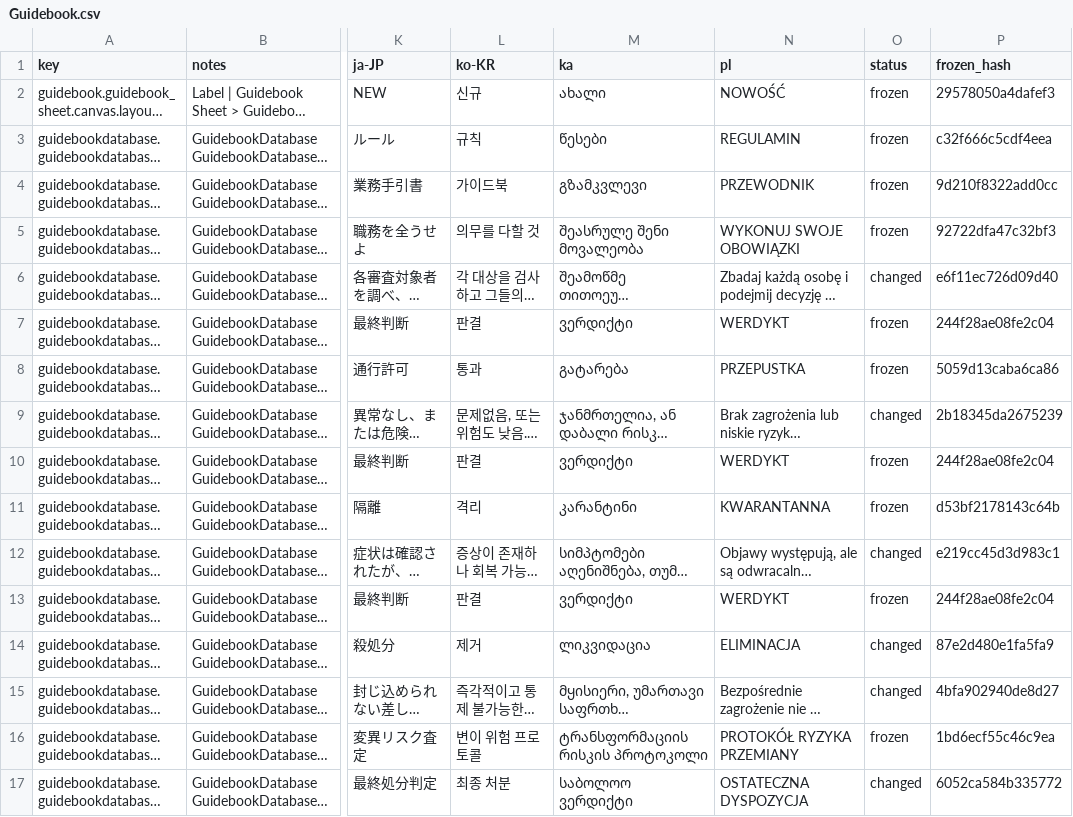
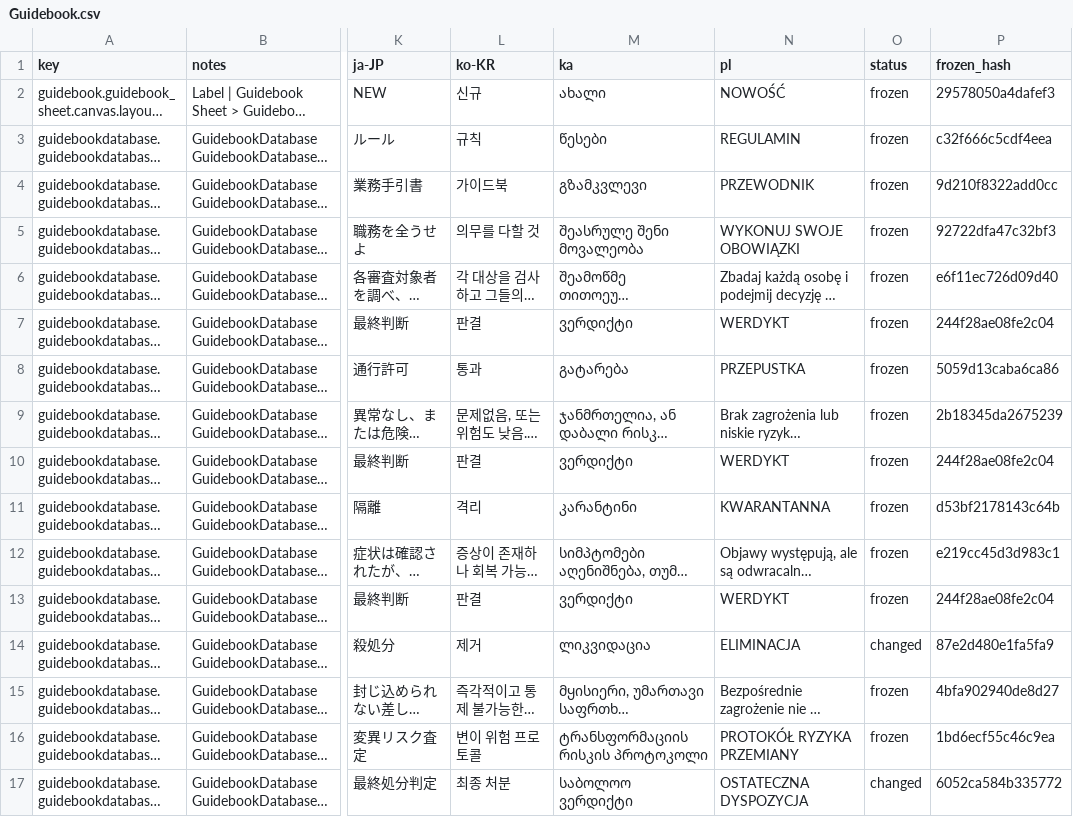
Before and after one commit to jason-ario/GoodCopBadCopUnity, a CSV file: Assets/_GoodCopBadCop/Localization/Sheets/Guidebook.csv, drawn as a sheet; only a part is shown, gaps mark what is left out; long unchanged cells end in …; the diff names each change by its address in the sheet, - before the commit and + after, or states it on an @@ line.

```diff
--- a/Assets/_GoodCopBadCop/Localization/Sheets/Guidebook.csv
+++ b/Assets/_GoodCopBadCop/Localization/Sheets/Guidebook.csv
-O6 (status): changed
+O6 (status): frozen
-O9 (status): changed
+O9 (status): frozen
-O12 (status): changed
+O12 (status): frozen
-O15 (status): changed
+O15 (status): frozen
```
Also changed, not shown: Assets/_GoodCopBadCop/Localization/Sheets/Code.csv, Assets/_GoodCopBadCop/Localization/Sheets/Dialogue_Vlad.csv, 19 other files.
